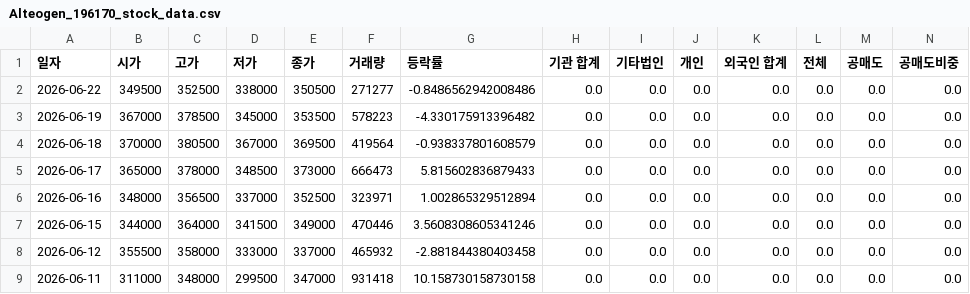
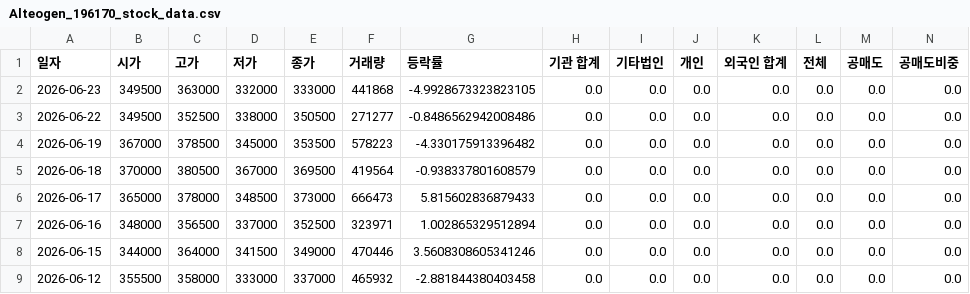
Before and after one commit to ccyun95/Pharma_bio_work, a CSV file: data/Alteogen_196170_stock_data.csv, drawn as a sheet; only a part is shown; the shorter side is filled out with more unchanged rows; rows hold the shown columns only; the diff names each change by its address in the sheet, - before the commit and + after, or states it on an @@ line.

```diff
--- a/data/Alteogen_196170_stock_data.csv
+++ b/data/Alteogen_196170_stock_data.csv
+row 2: 2026-06-23 | 349500 | 363000 | 332000 | 333000 | 441868 | -4.9928673323823105 | 0.0 | 0.0 | 0.0 | 0.0 | 0.0 | 0.0 | 0.0
```
Also changed, not shown: data/Celltrion_068270_stock_data.csv, data/DnD_Pharmatech_347850_stock_data.csv, 22 other files.
